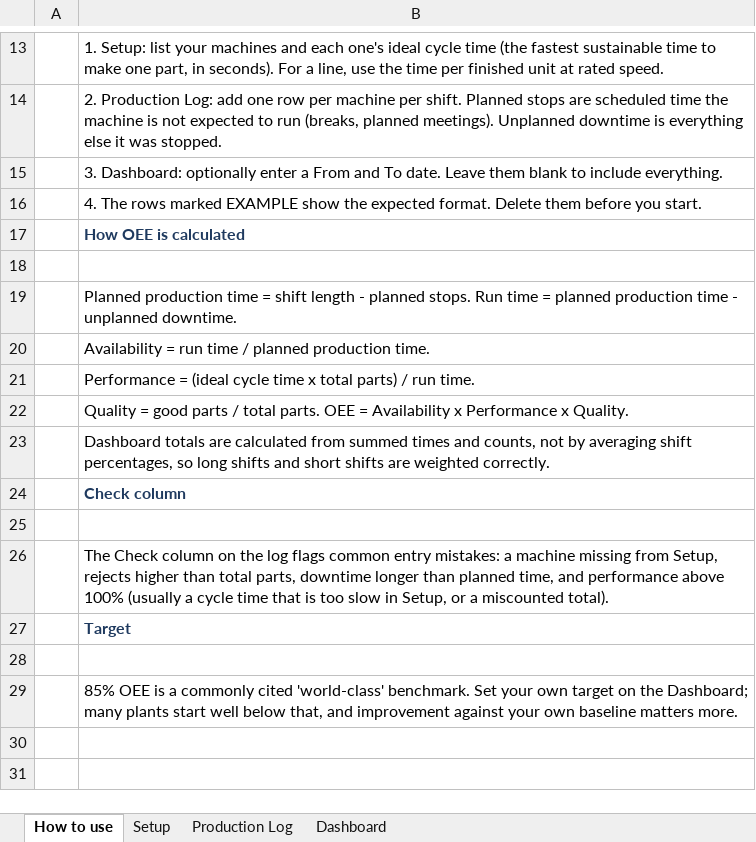
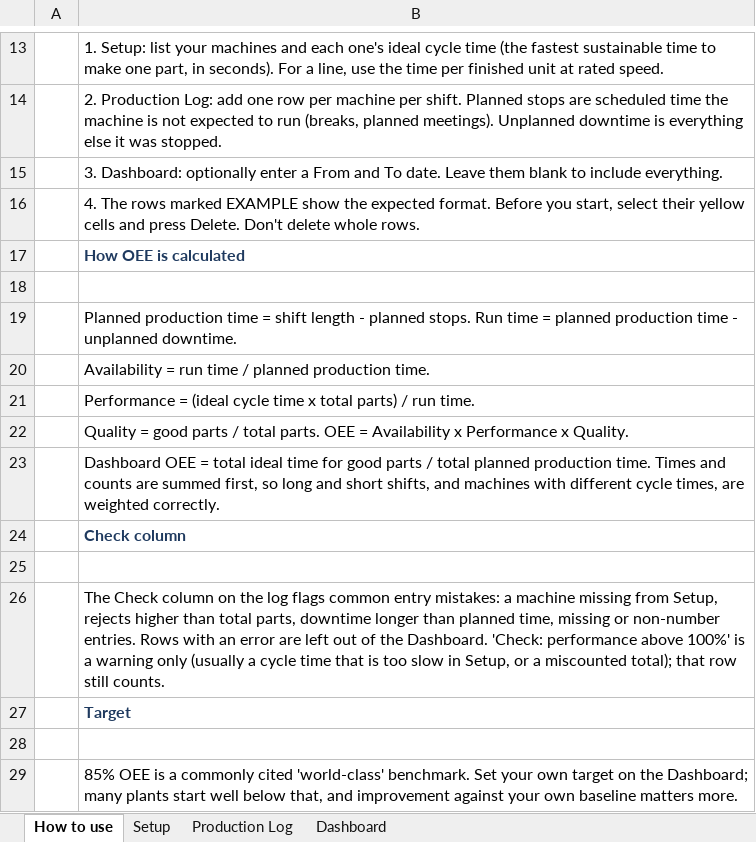
Before and after one commit to jdb3654/venture-pipeline, an Excel workbook: products/manufacturing-templates/dist/OEE-Tracker.xlsx, sheet How to use, drawn as a sheet; only a part is shown, gaps mark what is left out; values as stored, in another font and other column widths than the file's, no borders; the diff names each change by its address in the sheet, - before the commit and + after, or states it on an @@ line.

```diff
--- a/products/manufacturing-templates/dist/OEE-Tracker.xlsx (sheet How to use)
+++ b/products/manufacturing-templates/dist/OEE-Tracker.xlsx (sheet How to use)
-B16: …expected format. Delete them before you start.
+B16: …expected format. Before you start, select their yellow cells and press Delete. Don't delete whole rows.
-B23: Dashboard totals are calculated from summed times and counts, not by averaging shift percentages, so long shifts and short shifts are weighted…
+B23: Dashboard OEE = total ideal time for good parts / total planned production time. Times and counts are summed first, so long and short shifts, and machines with different cycle times, are weighted…
-B26: …planned time, and performance above 100% (usually a cycle time that is too slow in Setup, or a miscounted total).
+B26: …planned time, missing or non-number entries. Rows with an error are left out of the Dashboard. 'Check: performance above 100%' is a warning only (usually a cycle time that is too slow in Setup, or a miscounted total); that row still counts.
```
Also changed, not shown: sheet Production Log, sheet Dashboard, formulas that keep their value, hidden cells, charts or pictures, products/manufacturing-templates/dist/Downtime-Log-and-Pareto.xlsx, products/manufacturing-templates/dist/Preventive-Maintenance-Schedule.xlsx, 23 other files.
